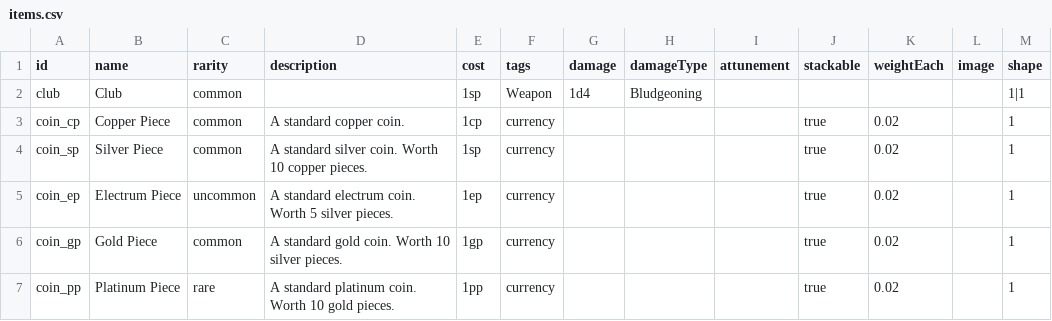
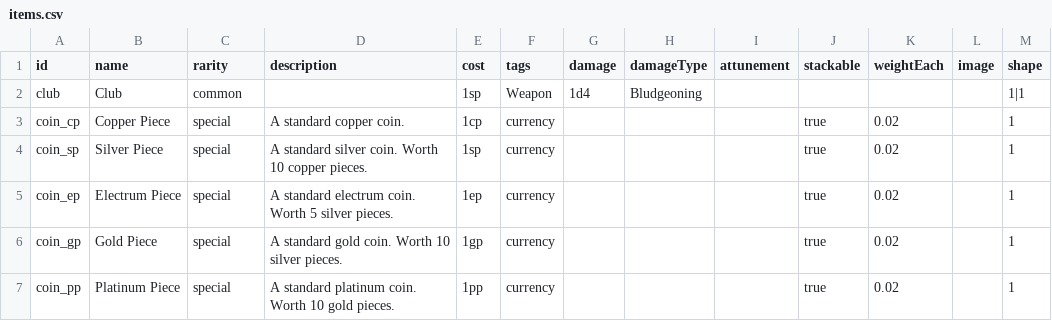
Before and after one commit to RileyFrancis/TTRPG-Inventory-Manager, a CSV file: items/items.csv, drawn as a sheet.

```diff
--- a/items/items.csv
+++ b/items/items.csv
@@ -2,6 +2,6 @@ id,name,rarity,description,cost,tags,damage,damageType,attunement,stackable,weig
 club,Club,common,,1sp,"Weapon ",1d4,Bludgeoning,,,,,1|1
-coin_cp,Copper Piece,common,A standard copper coin.,1cp,currency,,,,true,0.02,,1
-coin_sp,Silver Piece,common,A standard silver coin. Worth 10 copper pieces.,1sp,currency,,,,true,0.02,,1
-coin_ep,Electrum Piece,uncommon,A standard electrum coin. Worth 5 silver pieces.,1ep,currency,,,,true,0.02,,1
-coin_gp,Gold Piece,common,A standard gold coin. Worth 10 silver pieces.,1gp,currency,,,,true,0.02,,1
-coin_pp,Platinum Piece,rare,A standard platinum coin. Worth 10 gold pieces.,1pp,currency,,,,true,0.02,,1
+coin_cp,Copper Piece,special,A standard copper coin.,1cp,currency,,,,true,0.02,,1
+coin_sp,Silver Piece,special,A standard silver coin. Worth 10 copper pieces.,1sp,currency,,,,true,0.02,,1
+coin_ep,Electrum Piece,special,A standard electrum coin. Worth 5 silver pieces.,1ep,currency,,,,true,0.02,,1
+coin_gp,Gold Piece,special,A standard gold coin. Worth 10 silver pieces.,1gp,currency,,,,true,0.02,,1
+coin_pp,Platinum Piece,special,A standard platinum coin. Worth 10 gold pieces.,1pp,currency,,,,true,0.02,,1
```
Also changed, not shown: 2 other files.
